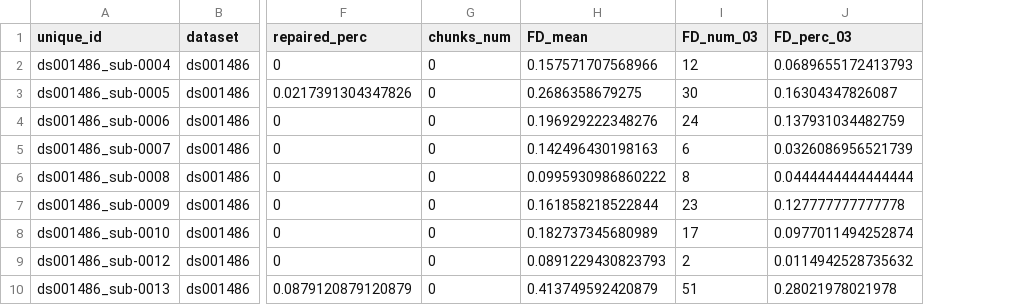
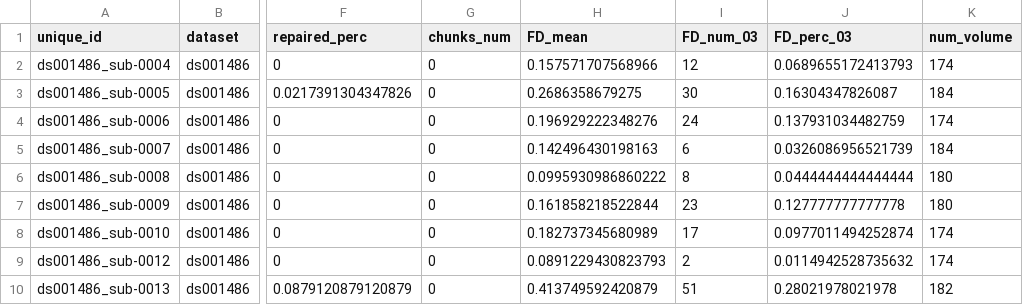
Before and after one commit to hsuanwei-chen/reading-PA-NVIQ, a CSV file: results/fMRI_count_repaired/ds001486_count_repaired.csv, drawn as a sheet; only a part is shown, gaps mark what is left out; the diff names each change by its address in the sheet, - before the commit and + after, or states it on an @@ line.

```diff
--- a/results/fMRI_count_repaired/ds001486_count_repaired.csv
+++ b/results/fMRI_count_repaired/ds001486_count_repaired.csv
+column K (num_volume), rows 2-10: 174 | 184 | 174 | 184 | 180 | 180 | 174 | 174 | 182
```
Also changed, not shown: results/fMRI_count_repaired/ds001894_count_repaired.csv, results/fMRI_count_repaired/ds002236_count_repaired.csv, 2 other files.
